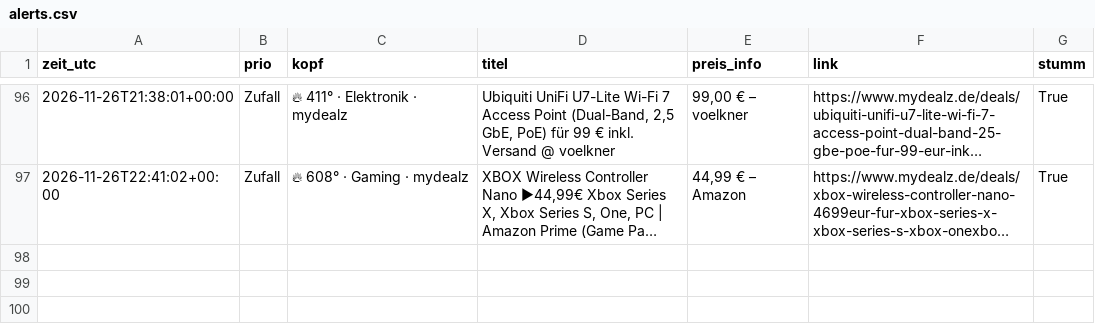
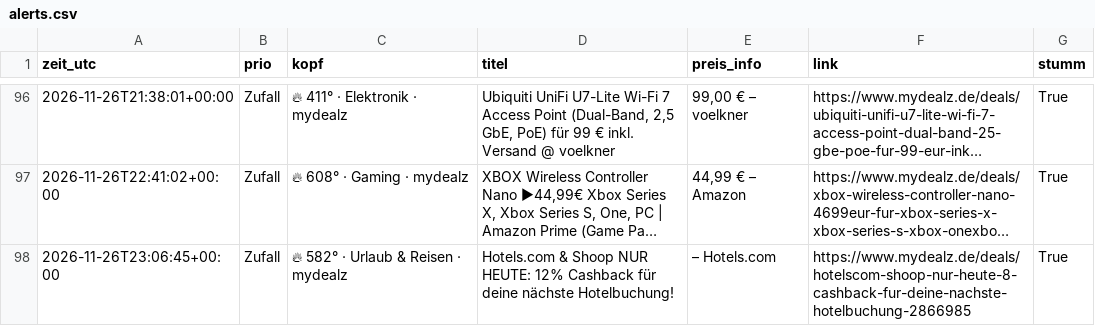
Before and after one commit to duchidachi/black-week-deal-bot, a CSV file: alerts.csv, drawn as a sheet; only a part is shown, gaps mark what is left out; long unchanged cells end in …; the diff names each change by its address in the sheet, - before the commit and + after, or states it on an @@ line.

```diff
--- a/alerts.csv
+++ b/alerts.csv
+row 98: 2026-11-26T23:06:45+00:00 | Zufall | 🔥 582° · Urlaub & Reisen · mydealz | Hotels.com & Shoop NUR HEUTE: 12% Cashback für deine nächste Hotelbuchung! | – Hotels.com | https://www.mydealz.de/deals/hotelscom-shoop-nur-heute-8-cashback-fur-deine-nachste-hotelbuchung-2866985 | True
```
Also changed, not shown: 1 other file.
